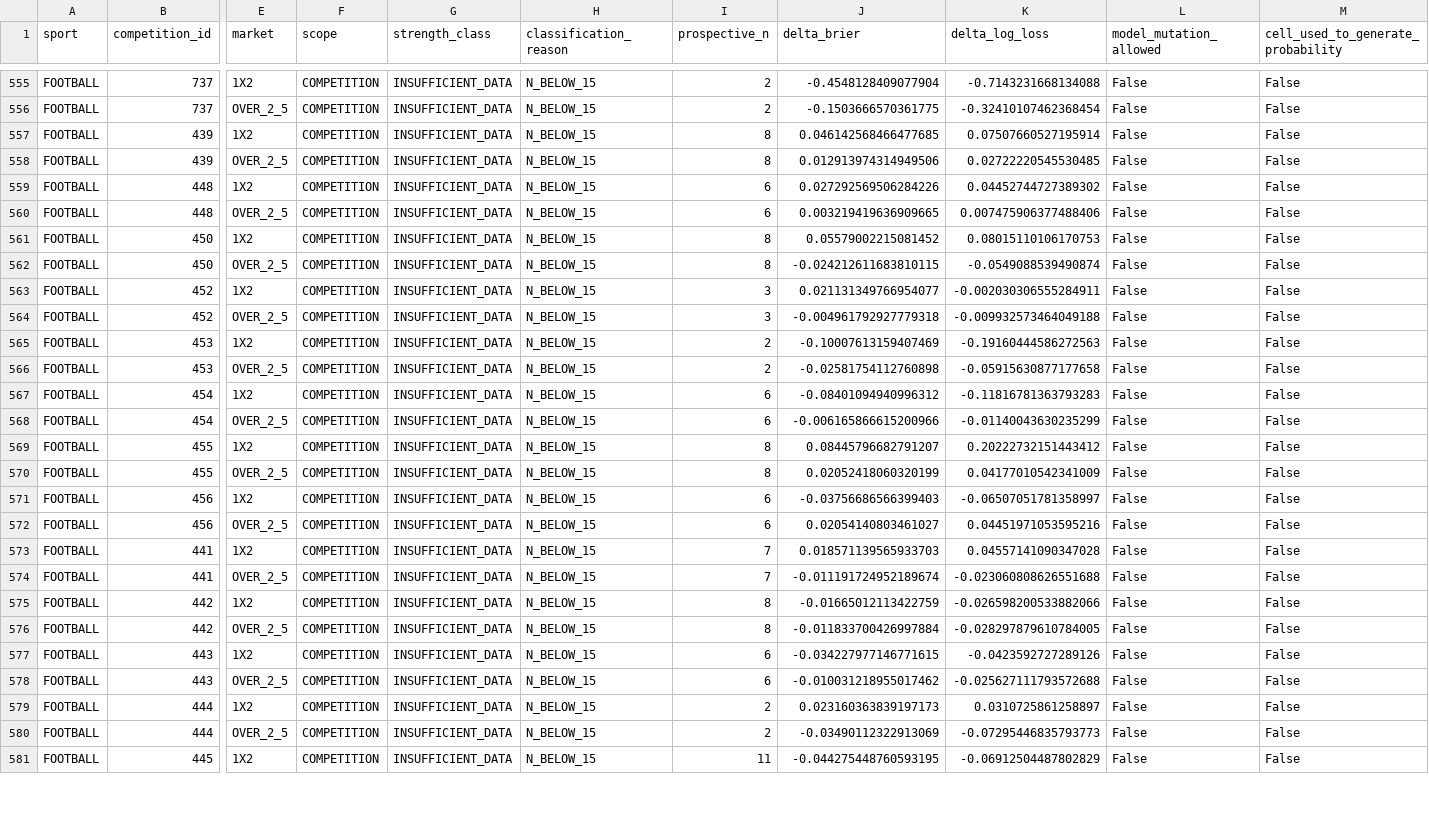
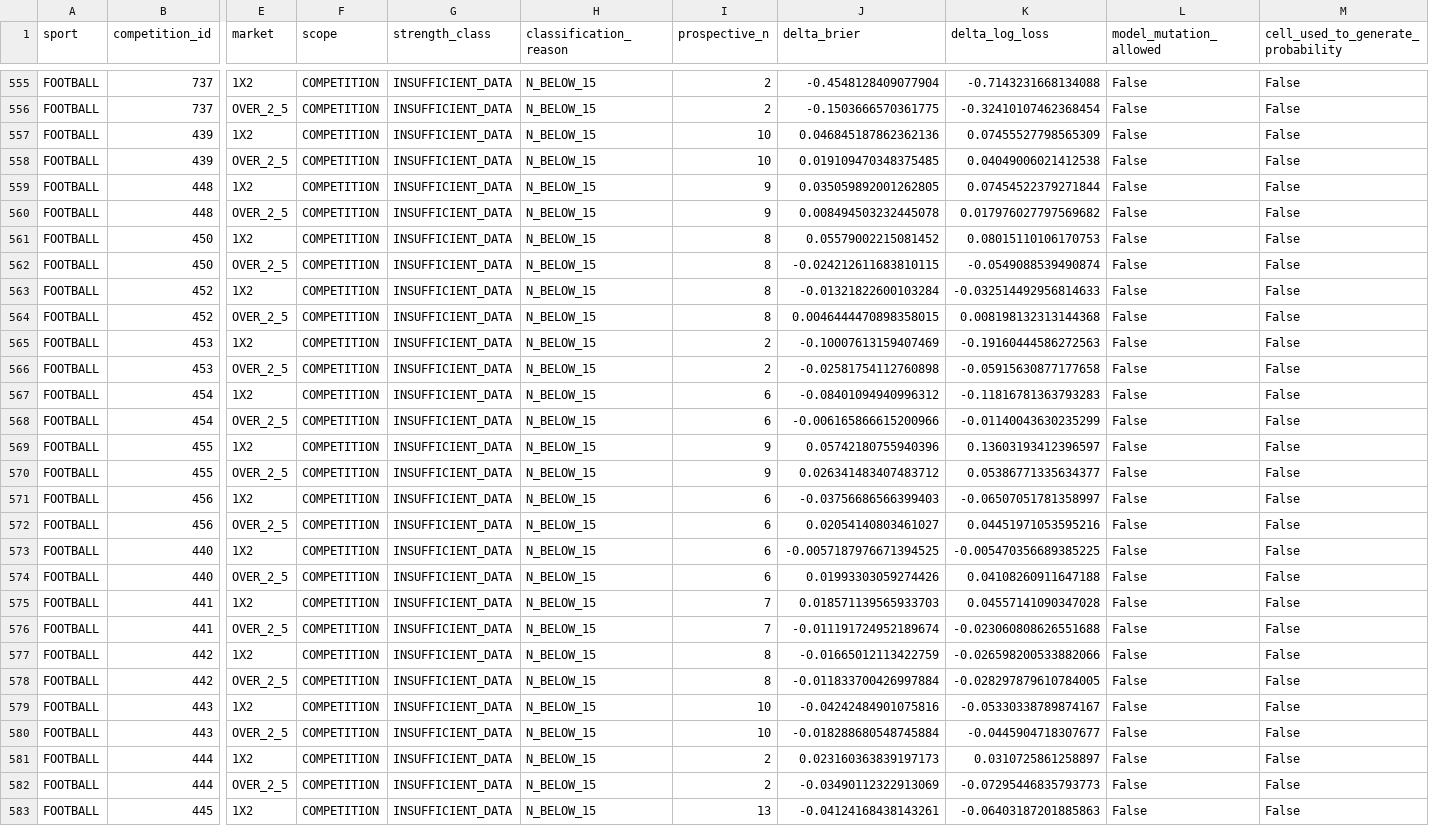
Before and after one commit to MatrixLabSports/MATRIX-LAB, a CSV file: evidence/global_strength_map/strength_map.csv, drawn as a sheet; only a part is shown, gaps mark what is left out; addresses are those after the commit; rows hold the shown columns only; the diff covers the shown part only; the diff names each change by its address in the sheet, - before the commit and + after, or states it on an @@ line.

Commit message:
evidence(matrix): refresh global sport competition market strength map

```diff
--- a/evidence/global_strength_map/strength_map.csv
+++ b/evidence/global_strength_map/strength_map.csv
-I557:I558 (prospective_n): 8
+I557:I558 (prospective_n): 10
-J557 (delta_brier): 0.046142568466477685
+J557 (delta_brier): 0.046845187862362136
-K557 (delta_log_loss): 0.07507660527195914
+K557 (delta_log_loss): 0.07455527798565309
-J558 (delta_brier): 0.012913974314949506
+J558 (delta_brier): 0.019109470348375485
-K558 (delta_log_loss): 0.02722220545530485
+K558 (delta_log_loss): 0.04049006021412538
-I559:I560 (prospective_n): 6
+I559:I560 (prospective_n): 9
-J559 (delta_brier): 0.027292569506284226
+J559 (delta_brier): 0.035059892001262805
-K559 (delta_log_loss): 0.04452744727389302
+K559 (delta_log_loss): 0.07454522379271844
-J560 (delta_brier): 0.003219419636909665
+J560 (delta_brier): 0.008494503232445078
-K560 (delta_log_loss): 0.007475906377488406
+K560 (delta_log_loss): 0.017976027797569682
-I563:I564 (prospective_n): 3
+I563:I564 (prospective_n): 8
-J563 (delta_brier): 0.021131349766954077
+J563 (delta_brier): -0.01321822600103284
-K563 (delta_log_loss): -0.002030306555284911
+K563 (delta_log_loss): -0.032514492956814633
-J564 (delta_brier): -0.004961792927779318
+J564 (delta_brier): 0.0046444470898358015
-K564 (delta_log_loss): -0.009932573464049188
+K564 (delta_log_loss): 0.008198132313144368
-I569:I570 (prospective_n): 8
+I569:I570 (prospective_n): 9
-J569 (delta_brier): 0.08445796682791207
+J569 (delta_brier): 0.05742180755940396
-K569 (delta_log_loss): 0.20222732151443412
+K569 (delta_log_loss): 0.13603193412396597
-J570 (delta_brier): 0.02052418060320199
+J570 (delta_brier): 0.026341483407483712
-K570 (delta_log_loss): 0.04177010542341009
+K570 (delta_log_loss): 0.05386771335634377
+row 573: FOOTBALL | 440 | 1X2 | COMPETITION | INSUFFICIENT_DATA | N_BELOW_15 | 6 | -0.0057187976671394525 | -0.005470356689385225 | False | False
+row 574: FOOTBALL | 440 | OVER_2_5 | COMPETITION | INSUFFICIENT_DATA | N_BELOW_15 | 6 | 0.01993303059274426 | 0.04108260911647188 | False | False
-I579:I580 (prospective_n): 6
+I579:I580 (prospective_n): 10
-J579 (delta_brier): -0.034227977146771615
+J579 (delta_brier): -0.04242484901075816
-K579 (delta_log_loss): -0.0423592727289126
+K579 (delta_log_loss): -0.05330338789874167
-J580 (delta_brier): -0.010031218955017462
+J580 (delta_brier): -0.018288680548745884
-K580 (delta_log_loss): -0.025627111793572688
+K580 (delta_log_loss): -0.0445904718307677
-I583 (prospective_n): 11
+I583 (prospective_n): 13
-J583 (delta_brier): -0.044275448760593195
+J583 (delta_brier): -0.04124168438143261
-K583 (delta_log_loss): -0.06912504487802829
+K583 (delta_log_loss): -0.06403187201885863
```
Also changed, not shown: 2 added rows, 2 removed rows and 33 edited cells elsewhere in this file, 3 other files.
